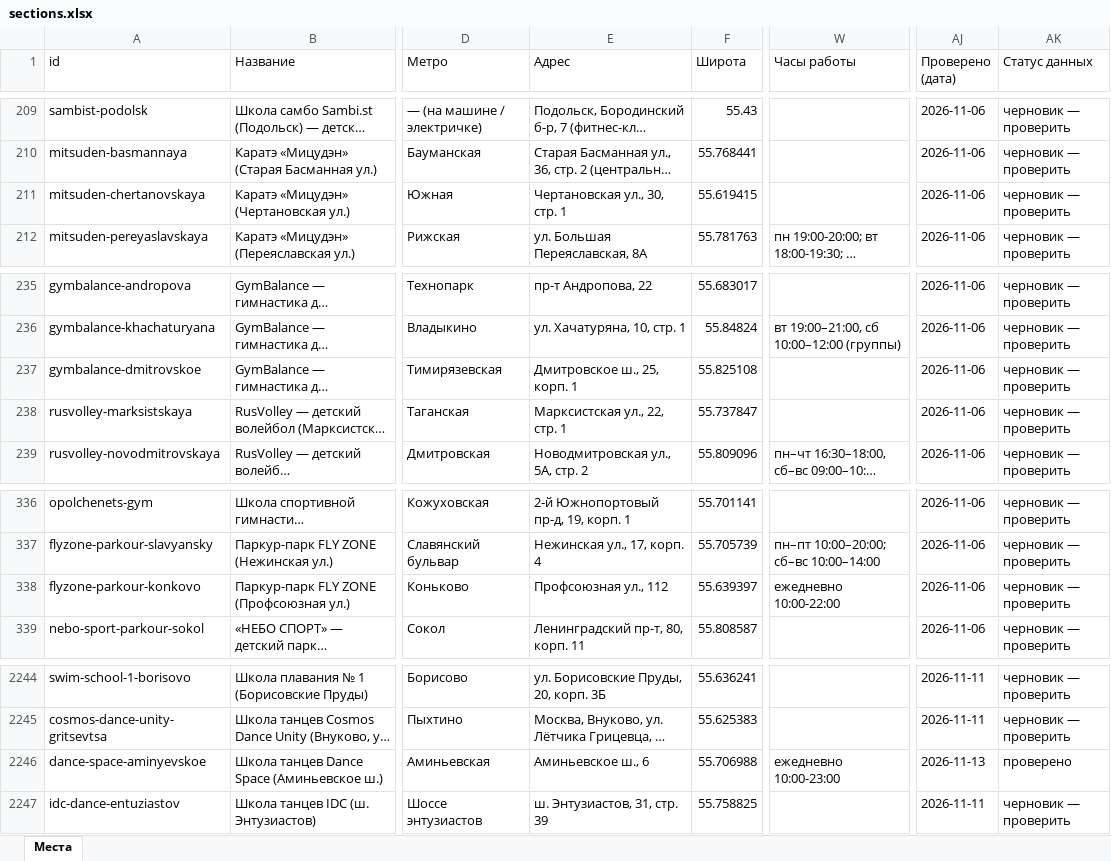
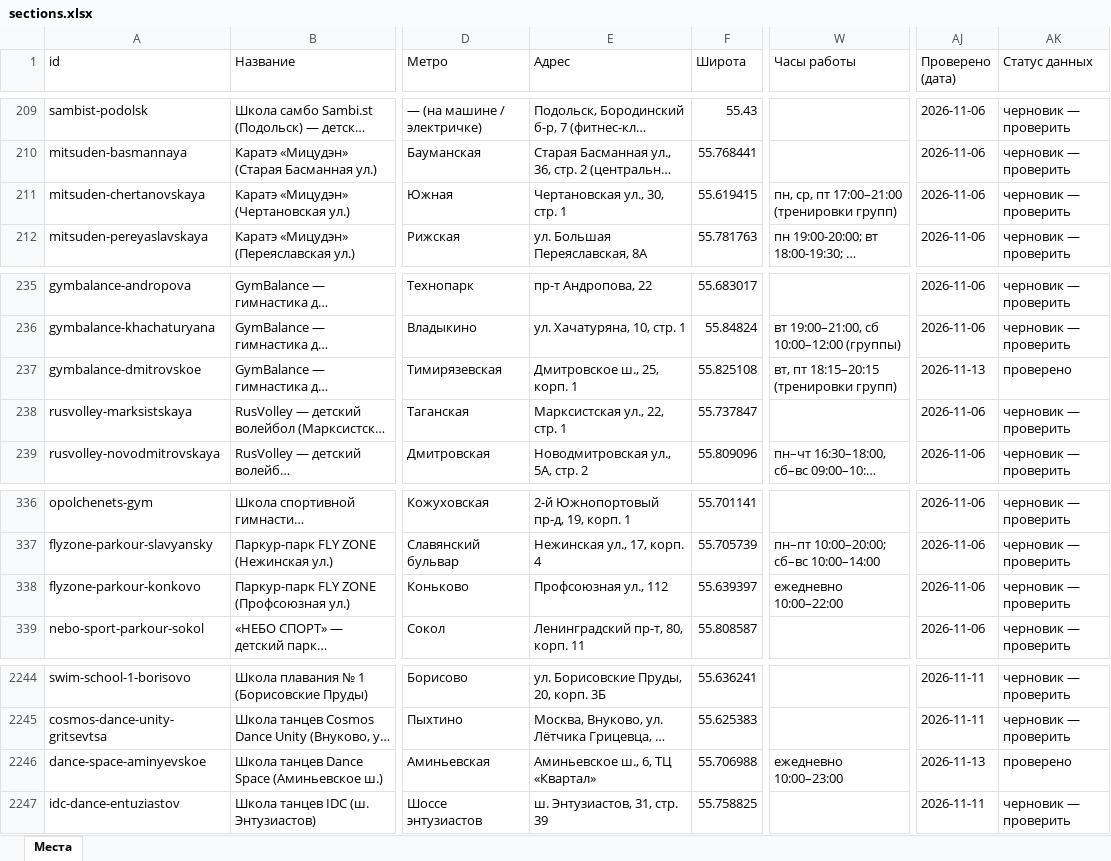
Before and after one commit to vadimsurov-apps/kudapoiti-data, an Excel workbook: data/parts/sections.xlsx, sheet Места, drawn as a sheet; only a part is shown, gaps mark what is left out; long unchanged cells end in …; values as stored, in another font and other column widths than the file's, no borders; the diff names each change by its address in the sheet, - before the commit and + after, or states it on an @@ line.

```diff
--- a/data/parts/sections.xlsx (sheet Места)
+++ b/data/parts/sections.xlsx (sheet Места)
-W211 (Часы работы): (empty)
+W211 (Часы работы): пн, ср, пт 17:00–21:00 (тренировки групп)
-W237 (Часы работы): (empty)
+W237 (Часы работы): вт, пт 18:15–20:15 (тренировки групп)
-AJ237 (Проверено (дата)): 2026-11-06
+AJ237 (Проверено (дата)): 2026-11-13
-AK237 (Статус данных): черновик — проверить
+AK237 (Статус данных): проверено
-W338 (Часы работы): ежедневно 10:00-22:00
+W338 (Часы работы): ежедневно 10:00–22:00
-E2246 (Адрес): Аминьевское ш., 6
+E2246 (Адрес): Аминьевское ш., 6, ТЦ «Квартал»
-W2246 (Часы работы): ежедневно 10:00-23:00
+W2246 (Часы работы): ежедневно 10:00–23:00
```
Also changed, not shown: data/kuda-poiti-mesta.xlsx, data/parts/creative.xlsx, 4 other files.
